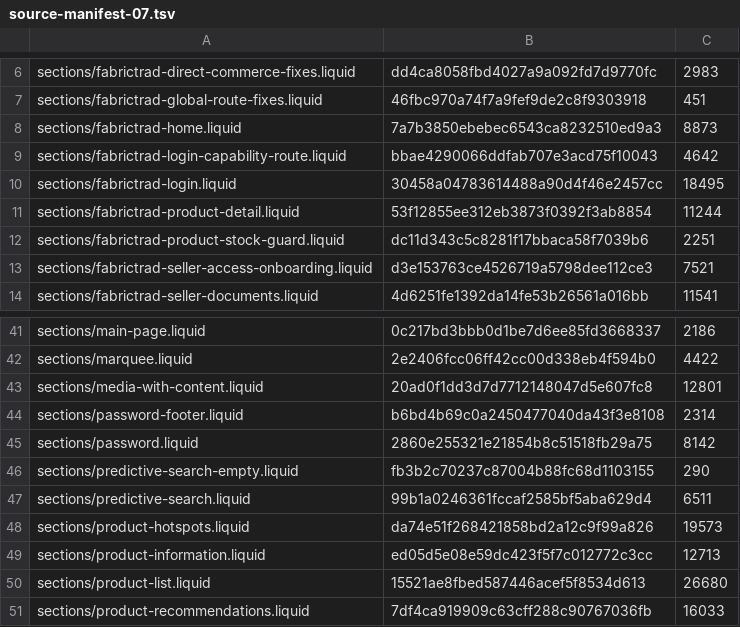
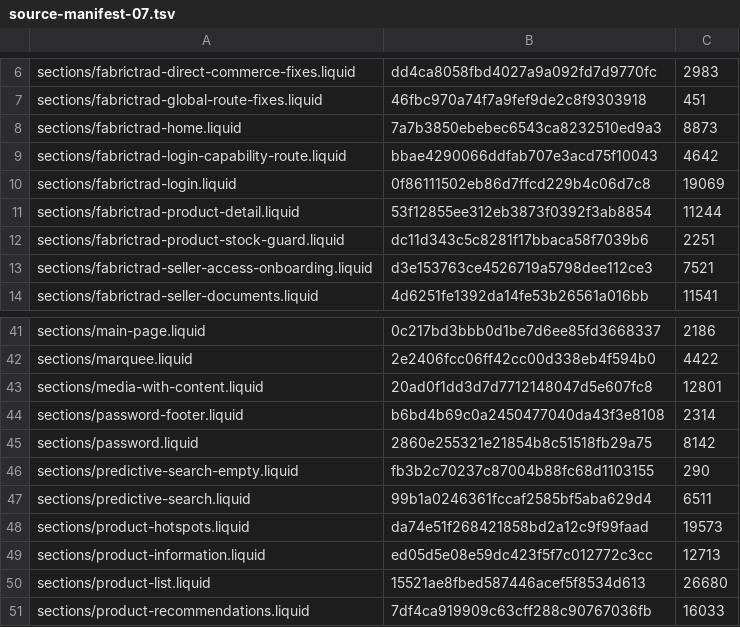
Before and after one commit to fabrictrad8-ctrl/fabrictrad-shopify-theme, a TSV file: .sync/source-manifest-07.tsv, drawn as a sheet; only a part is shown, gaps mark what is left out.

Commit message:
Update parity manifest for repaired login

```diff
--- a/.sync/source-manifest-07.tsv
+++ b/.sync/source-manifest-07.tsv
@@ -9,3 +9,3 @@ sections/fabrictrad-home.liquid	7a7b3850ebebec6543ca8232510ed9a3	8873
 sections/fabrictrad-login-capability-route.liquid	bbae4290066ddfab707e3acd75f10043	4642
-sections/fabrictrad-login.liquid	30458a04783614488a90d4f46e2457cc	18495
+sections/fabrictrad-login.liquid	0f86111502eb86d7ffcd229b4c06d7c8	19069
 sections/fabrictrad-product-detail.liquid	53f12855ee312eb3873f0392f3ab8854	11244
@@ -47,3 +47,3 @@ sections/predictive-search-empty.liquid	fb3b2c70237c87004b88fc68d1103155	290
 sections/predictive-search.liquid	99b1a0246361fccaf2585bf5aba629d4	6511
-sections/product-hotspots.liquid	da74e51f268421858bd2a12c9f99a826	19573
+sections/product-hotspots.liquid	da74e51f268421858bd2a12c9f99faad	19573
 sections/product-information.liquid	ed05d5e08e59dc423f5f7c012772c3cc	12713
```
